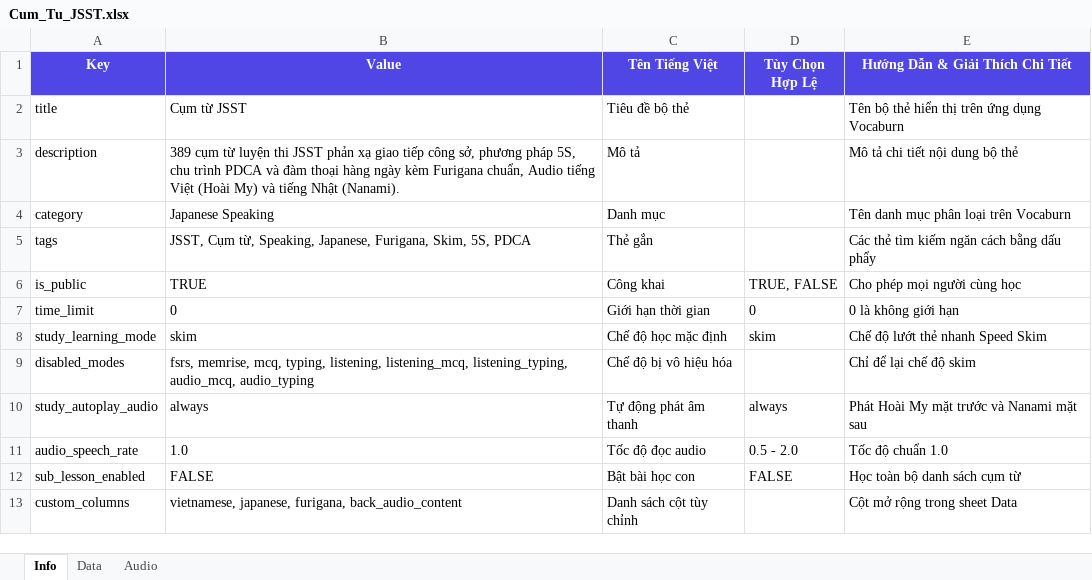
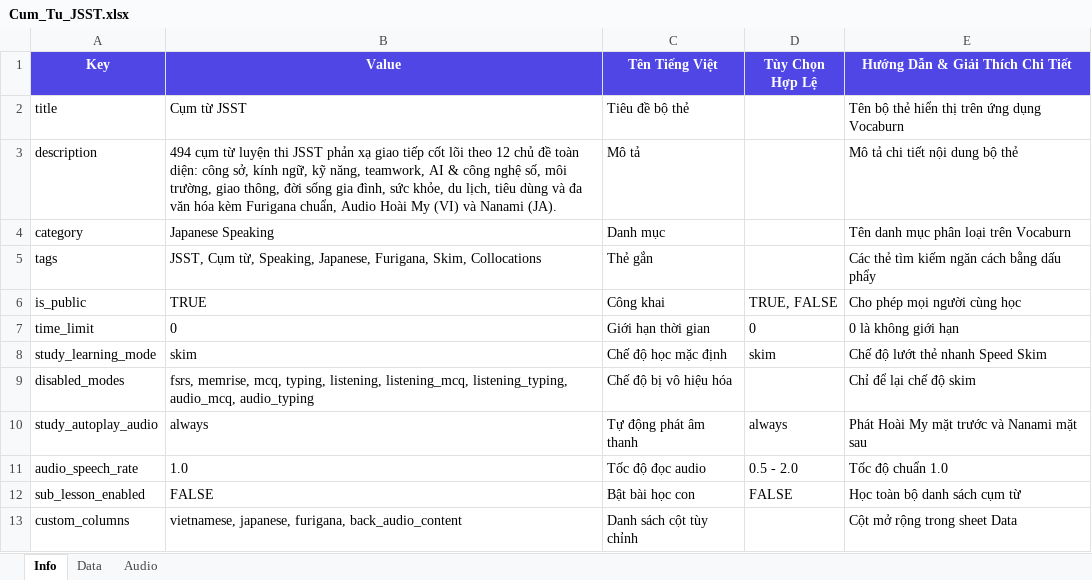
Before and after one commit to thanhnt94/vocaburn, an Excel workbook: templates/Cum_Tu_JSST.xlsx, sheet Info, drawn as a sheet; values as stored, in another font and other column widths than the file's, no borders; the diff names each change by its address in the sheet, - before the commit and + after, or states it on an @@ line.

Commit message:
feat(templates): update Cum_Tu_JSST.xlsx with 494 curated JSST collocations and furigana

```diff
--- a/templates/Cum_Tu_JSST.xlsx (sheet Info)
+++ b/templates/Cum_Tu_JSST.xlsx (sheet Info)
-B3 (Value): 389 cụm từ luyện thi JSST phản xạ giao tiếp công sở, phương pháp 5S, chu trình PDCA và đàm thoại hàng ngày kèm Furigana chuẩn, Audio tiếng Việt (Hoài My) và tiếng Nhật (Nanami).
+B3 (Value): 494 cụm từ luyện thi JSST phản xạ giao tiếp cốt lõi theo 12 chủ đề toàn diện: công sở, kính ngữ, kỹ năng, teamwork, AI & công nghệ số, môi trường, giao thông, đời sống gia đình, sức khỏe, du lịch, tiêu dùng và đa văn hóa kèm Furigana chuẩn, Audio Hoài My (VI) và Nanami (JA).
-B5 (Value): …Furigana, Skim, 5S, PDCA
+B5 (Value): …Furigana, Skim, Collocations
```
Also changed, not shown: sheet Data.
